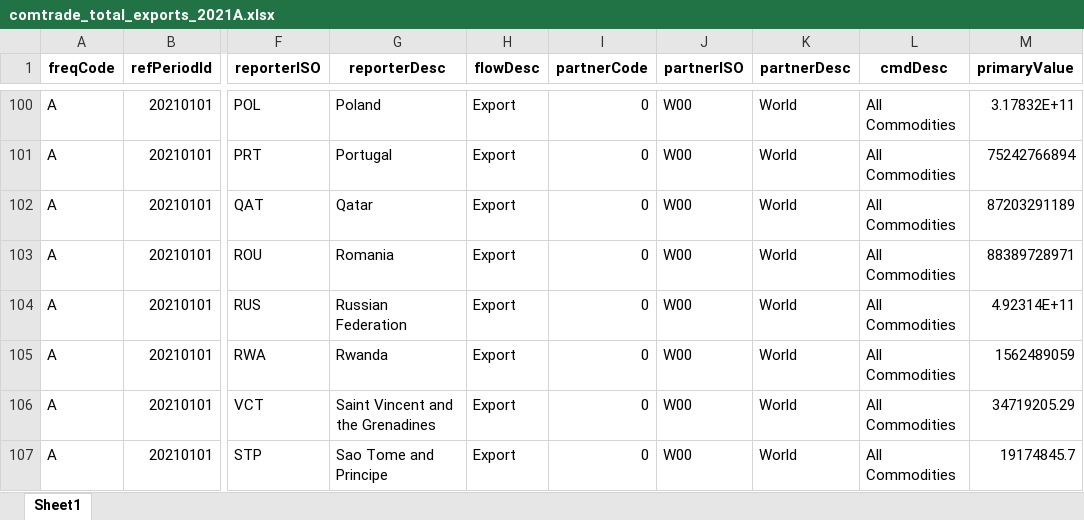
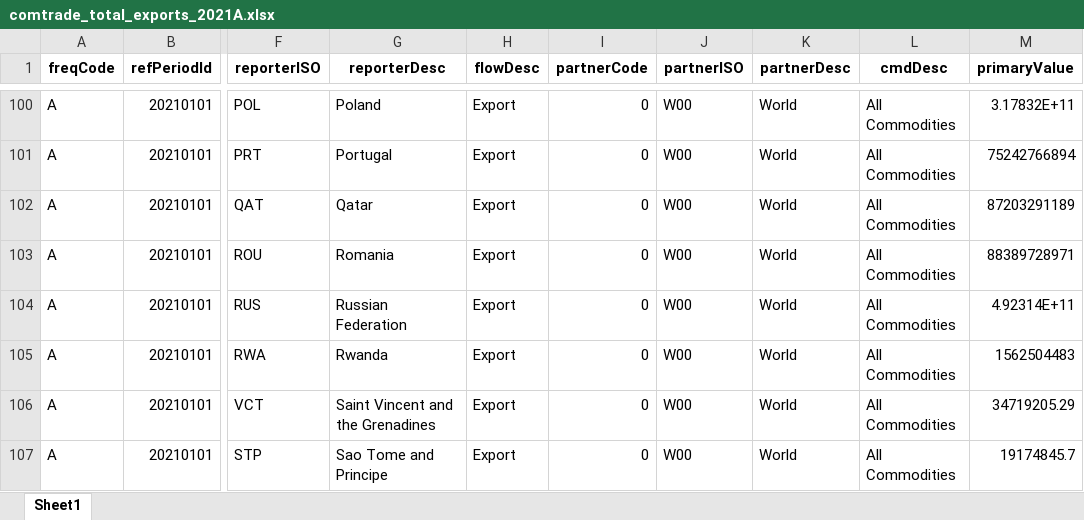
Before and after one commit to westonslayton/Economic-Sanctions-Research, an Excel workbook: data/comtrade_total_exports_2021A.xlsx, sheet Sheet1, drawn as a sheet; only a part is shown, gaps mark what is left out; values as stored, in another font and other column widths than the file's, no borders; the diff names each change by its address in the sheet, - before the commit and + after, or states it on an @@ line.

```diff
--- a/data/comtrade_total_exports_2021A.xlsx (sheet Sheet1)
+++ b/data/comtrade_total_exports_2021A.xlsx (sheet Sheet1)
-M105 (primaryValue): 1562489059
+M105 (primaryValue): 1562504483
```
Also changed, not shown: data/comtrade_total_exports_2021M.xlsx, data/imf_FR_all_exports_2021A.xlsx, 21 other files.
